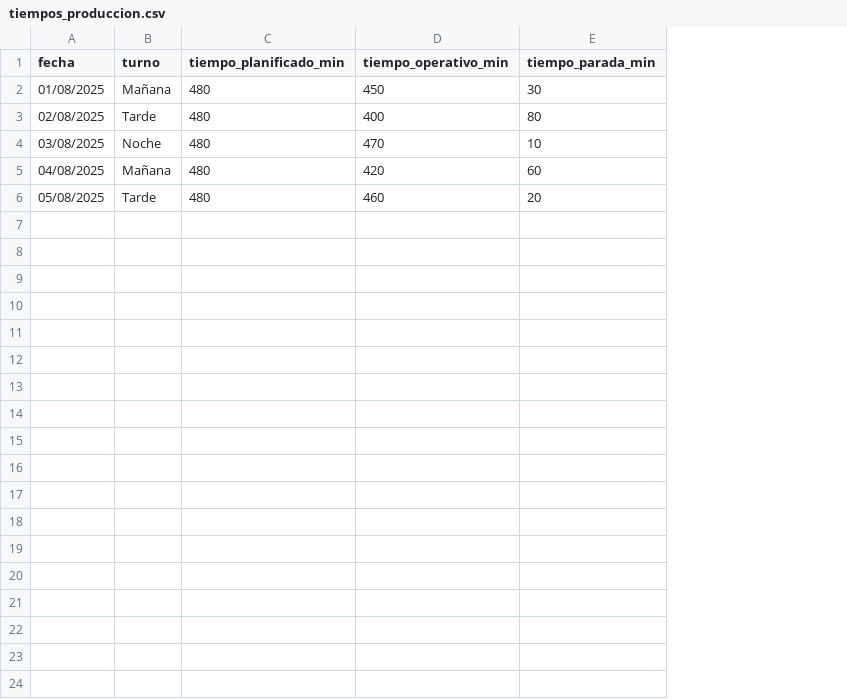
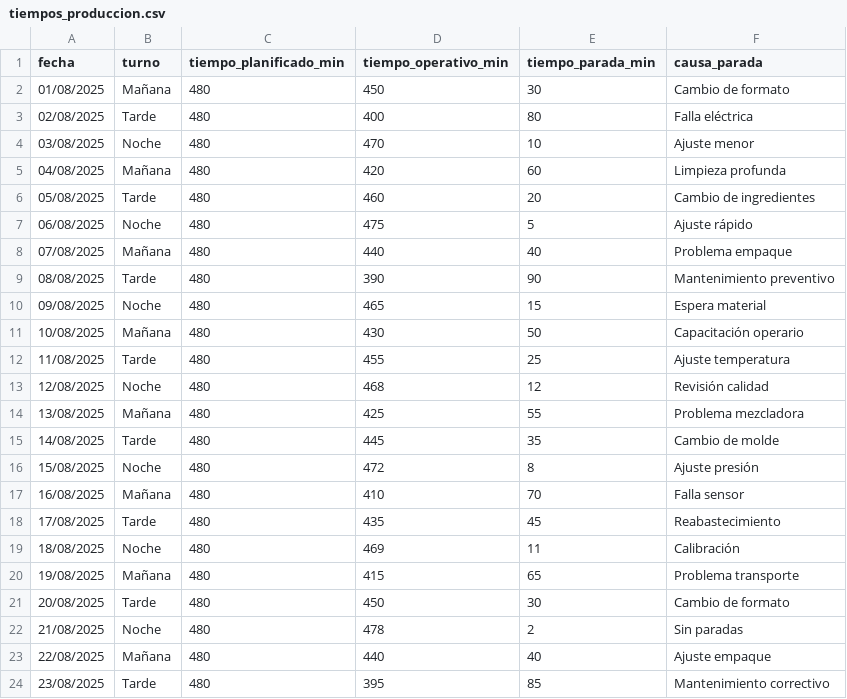
Before and after one commit to gonzalopetosa/control-ingreso-reconocimiento-facial, a CSV file: Data/tiempos_produccion.csv, drawn as a sheet; the diff names each change by its address in the sheet, - before the commit and + after, or states it on an @@ line.

```diff
--- a/Data/tiempos_produccion.csv
+++ b/Data/tiempos_produccion.csv
+column F (causa_parada), rows 2-6: Cambio de formato | Falla eléctrica | Ajuste menor | Limpieza profunda | Cambio de ingredientes
+row 7: 06/08/2025 | Noche | 480 | 475 | 5 | Ajuste rápido
+row 8: 07/08/2025 | Mañana | 480 | 440 | 40 | Problema empaque
+row 9: 08/08/2025 | Tarde | 480 | 390 | 90 | Mantenimiento preventivo
+row 10: 09/08/2025 | Noche | 480 | 465 | 15 | Espera material
+row 11: 10/08/2025 | Mañana | 480 | 430 | 50 | Capacitación operario
+row 12: 11/08/2025 | Tarde | 480 | 455 | 25 | Ajuste temperatura
+row 13: 12/08/2025 | Noche | 480 | 468 | 12 | Revisión calidad
+row 14: 13/08/2025 | Mañana | 480 | 425 | 55 | Problema mezcladora
+row 15: 14/08/2025 | Tarde | 480 | 445 | 35 | Cambio de molde
+row 16: 15/08/2025 | Noche | 480 | 472 | 8 | Ajuste presión
+row 17: 16/08/2025 | Mañana | 480 | 410 | 70 | Falla sensor
+row 18: 17/08/2025 | Tarde | 480 | 435 | 45 | Reabastecimiento
+row 19: 18/08/2025 | Noche | 480 | 469 | 11 | Calibración
+row 20: 19/08/2025 | Mañana | 480 | 415 | 65 | Problema transporte
+row 21: 20/08/2025 | Tarde | 480 | 450 | 30 | Cambio de formato
+row 22: 21/08/2025 | Noche | 480 | 478 | 2 | Sin paradas
+row 23: 22/08/2025 | Mañana | 480 | 440 | 40 | Ajuste empaque
+row 24: 23/08/2025 | Tarde | 480 | 395 | 85 | Mantenimiento correctivo
```
Also changed, not shown: 5 other files.
